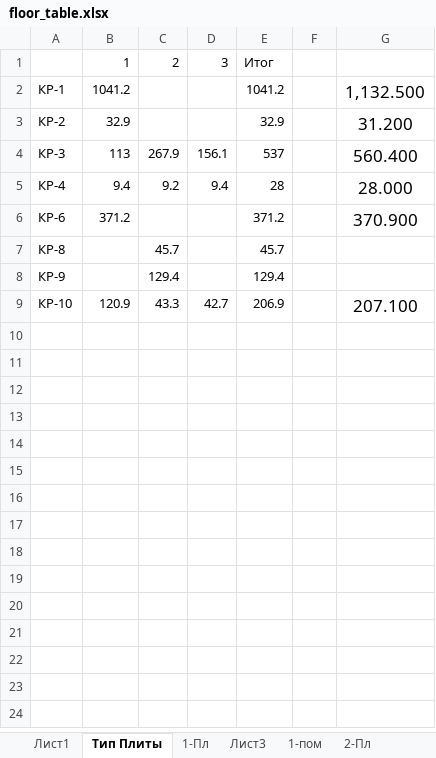
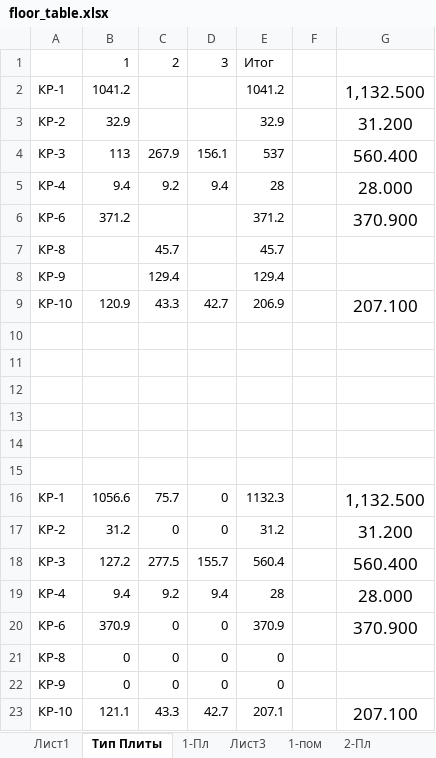
Before and after one commit to Ankkord/projects_schools-school_1-, an Excel workbook: kronshtatsky/floors/floor_table.xlsx, sheet Тип Плиты, drawn as a sheet; values as stored, in another font and other column widths than the file's, no borders; the diff names each change by its address in the sheet, - before the commit and + after, or states it on an @@ line.

```diff
--- a/kronshtatsky/floors/floor_table.xlsx (sheet Тип Плиты)
+++ b/kronshtatsky/floors/floor_table.xlsx (sheet Тип Плиты)
+row 10: (empty)
+row 11: (empty)
+row 12: (empty)
+row 13: (empty)
+row 14: (empty)
+row 15: (empty)
+row 16: КР-1 | 1056.6 | 75.7 | 0 | 1132.3 |  | 1,132.500
+row 17: КР-2 | 31.2 | 0 | 0 | 31.2 |  | 31.200
+row 18: КР-3 | 127.2 | 277.5 | 155.7 | 560.4 |  | 560.400
+row 19: КР-4 | 9.4 | 9.2 | 9.4 | 28 |  | 28.000
+row 20: КР-6 | 370.9 | 0 | 0 | 370.9 |  | 370.900
+row 21: КР-8 | 0 | 0 | 0 | 0
+row 22: КР-9 | 0 | 0 | 0 | 0
+row 23: КР-10 | 121.1 | 43.3 | 42.7 | 207.1 |  | 207.100
```
Also changed, not shown: other sheet tabs, kronshtatsky/ceilling/ceilling-k.xlsx, kronshtatsky/walls/walls-k.xlsx, 44 other files.
